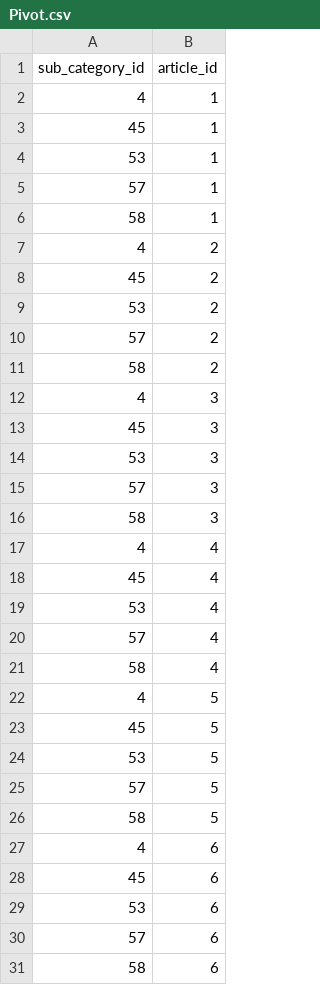
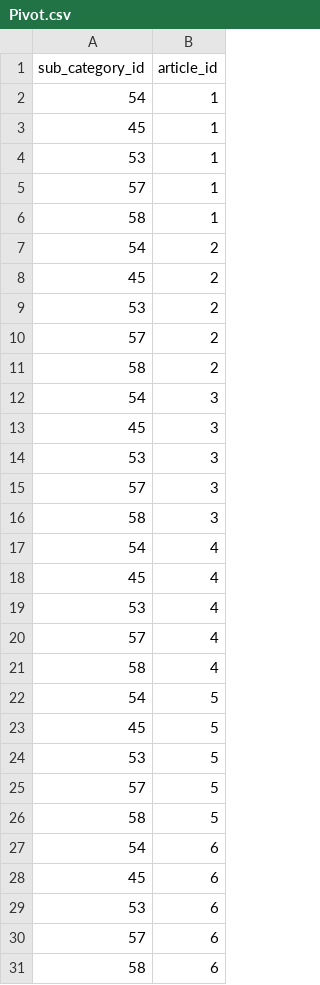
Before and after one commit to prabeshkunwar12/webnp_server, a CSV file: database/ArticlesCSVs/Pivot.csv, drawn as a sheet; only a part is shown; the diff covers the shown part only.

Commit message:
Addition of the ArticleList page

```diff
--- a/database/ArticlesCSVs/Pivot.csv
+++ b/database/ArticlesCSVs/Pivot.csv
@@ -1,3 +1,3 @@
 sub_category_id,article_id,
-4,1,
+54,1,
 45,1,
@@ -6,3 +6,3 @@
 58,1,
-4,2,
+54,2,
 45,2,
@@ -11,3 +11,3 @@
 58,2,
-4,3,
+54,3,
 45,3,
@@ -16,3 +16,3 @@
 58,3,
-4,4,
+54,4,
 45,4,
@@ -21,3 +21,3 @@
 58,4,
-4,5,
+54,5,
 45,5,
@@ -26,3 +26,3 @@
 58,5,
-4,6,
+54,6,
 45,6,
```
Also changed, not shown: 9 edited cells elsewhere in this file, 3 other files.
